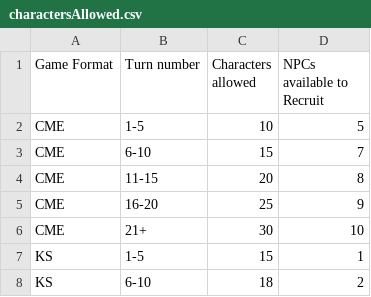
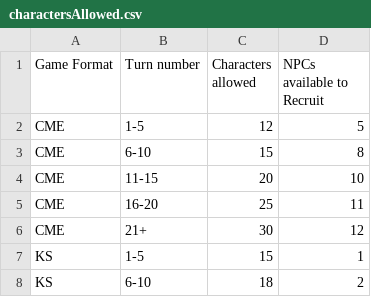
Before and after one commit to JOverseer/joverseer, a CSV file: joverseerjar/resources/metadata/info/charactersAllowed.csv, drawn as a sheet; only a part is shown.

Commit message:
game updates for CME 1.05

```diff
--- a/joverseerjar/resources/metadata/info/charactersAllowed.csv
+++ b/joverseerjar/resources/metadata/info/charactersAllowed.csv
@@ -1,7 +1,7 @@
 Game Format;Turn number;Characters allowed;NPCs available to Recruit
-CME;1-5;10;5
-CME;6-10;15;7
-CME;11-15;20;8
-CME;16-20;25;9
-CME;21+;30;10
+CME;1-5;12;5
+CME;6-10;15;8
+CME;11-15;20;10
+CME;16-20;25;11
+CME;21+;30;12
 KS;1-5;15;1
```
Also changed, not shown: 3 other files.
